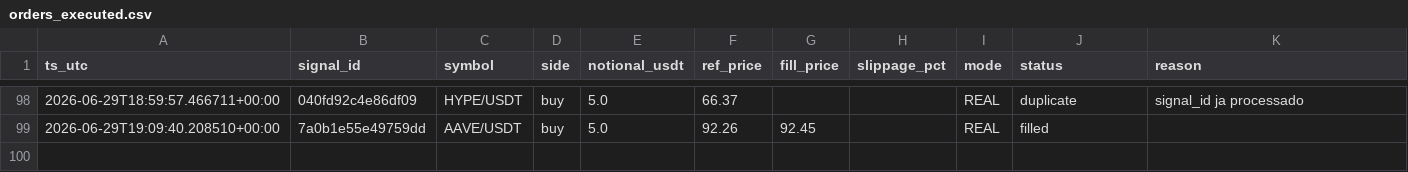
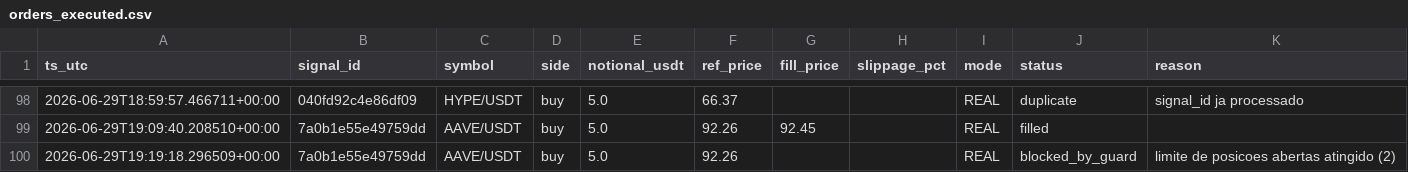
Before and after one commit to neliocastro/crypto-signal-bot, a CSV file: state/orders_executed.csv, drawn as a sheet; only a part is shown, gaps mark what is left out.

```diff
--- a/state/orders_executed.csv
+++ b/state/orders_executed.csv
@@ -99 +99,2 @@ ts_utc,signal_id,symbol,side,notional_usdt,ref_price,fill_price,slippage_pct,mod
 2026-06-29T19:09:40.208510+00:00,7a0b1e55e49759dd,AAVE/USDT,buy,5.0,92.26,92.45,,REAL,filled,
+2026-06-29T19:19:18.296509+00:00,7a0b1e55e49759dd,AAVE/USDT,buy,5.0,92.26,,,REAL,blocked_by_guard,limite de posicoes abertas atingido (2)
```
Also changed, not shown: 2 other files.
